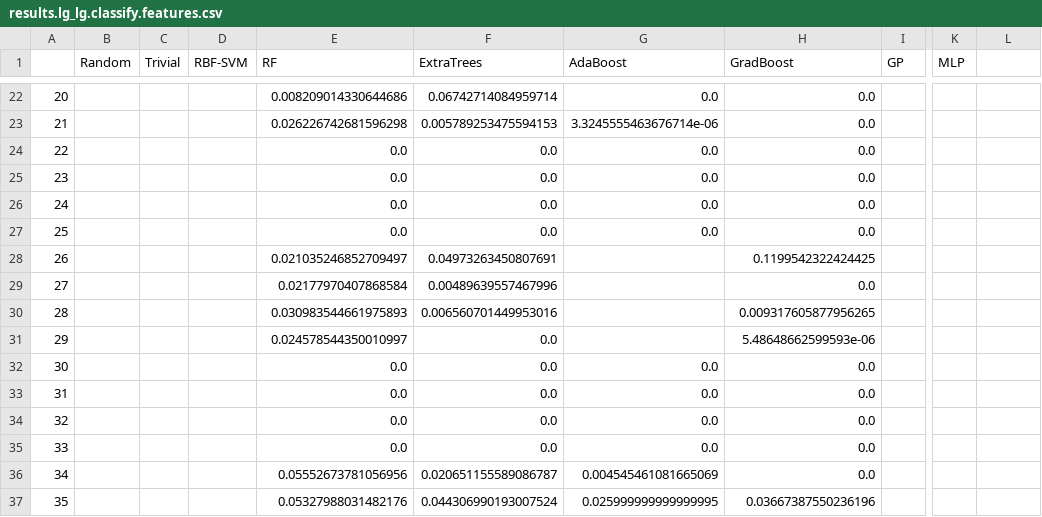
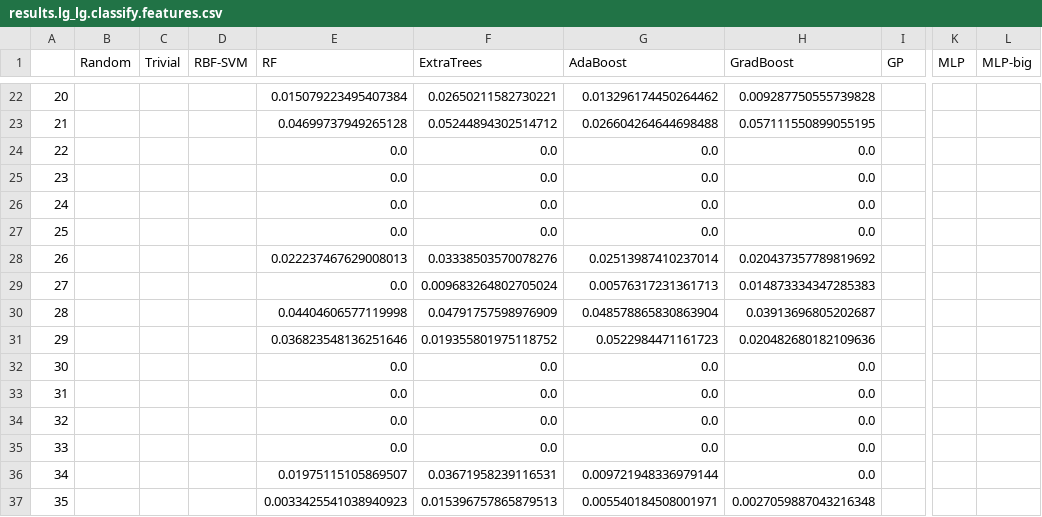
Before and after one commit to bkrosenz/ml4ils, a CSV file: results/ms_pipeline/theta0.01-s3/lg_lg/results.lg_lg.classify.features.csv, drawn as a sheet; only a part is shown, gaps mark what is left out; the diff covers the shown part only; the diff names each change by its address in the sheet, - before the commit and + after, or states it on an @@ line.

```diff
--- a/results/ms_pipeline/theta0.01-s3/lg_lg/results.lg_lg.classify.features.csv
+++ b/results/ms_pipeline/theta0.01-s3/lg_lg/results.lg_lg.classify.features.csv
-L1: (empty)
+L1: MLP-big
-E22 (RF): 0.008209014330644686
+E22 (RF): 0.015079223495407384
-F22 (ExtraTrees): 0.06742714084959714
+F22 (ExtraTrees): 0.02650211582730221
-G22 (AdaBoost): 0.0
+G22 (AdaBoost): 0.013296174450264462
-H22 (GradBoost): 0.0
+H22 (GradBoost): 0.009287750555739828
-E23 (RF): 0.026226742681596298
+E23 (RF): 0.04699737949265128
-F23 (ExtraTrees): 0.005789253475594153
+F23 (ExtraTrees): 0.05244894302514712
-G23 (AdaBoost): 3.3245555463676714e-06
+G23 (AdaBoost): 0.026604264644698488
-H23 (GradBoost): 0.0
+H23 (GradBoost): 0.057111550899055195
-E28 (RF): 0.021035246852709497
+E28 (RF): 0.022237467629008013
-F28 (ExtraTrees): 0.04973263450807691
+F28 (ExtraTrees): 0.03338503570078276
-G28 (AdaBoost): (empty)
+G28 (AdaBoost): 0.02513987410237014
-H28 (GradBoost): 0.1199542322424425
+H28 (GradBoost): 0.020437357789819692
-E29 (RF): 0.02177970407868584
+E29 (RF): 0.0
-F29 (ExtraTrees): 0.00489639557467996
+F29 (ExtraTrees): 0.009683264802705024
-G29 (AdaBoost): (empty)
+G29 (AdaBoost): 0.00576317231361713
-H29 (GradBoost): 0.0
+H29 (GradBoost): 0.014873334347285383
-E30 (RF): 0.030983544661975893
+E30 (RF): 0.04404606577119998
-F30 (ExtraTrees): 0.006560701449953016
+F30 (ExtraTrees): 0.04791757598976909
-G30 (AdaBoost): (empty)
+G30 (AdaBoost): 0.048578865830863904
-H30 (GradBoost): 0.009317605877956265
+H30 (GradBoost): 0.03913696805202687
-E31 (RF): 0.024578544350010997
+E31 (RF): 0.036823548136251646
-F31 (ExtraTrees): 0.0
+F31 (ExtraTrees): 0.019355801975118752
-G31 (AdaBoost): (empty)
+G31 (AdaBoost): 0.0522984471161723
-H31 (GradBoost): 5.48648662599593e-06
+H31 (GradBoost): 0.020482680182109636
-E36 (RF): 0.05552673781056956
+E36 (RF): 0.01975115105869507
-F36 (ExtraTrees): 0.020651155589086787
+F36 (ExtraTrees): 0.03671958239116531
-G36 (AdaBoost): 0.004545461081665069
+G36 (AdaBoost): 0.009721948336979144
-E37 (RF): 0.05327988031482176
+E37 (RF): 0.0033425541038940923
-F37 (ExtraTrees): 0.044306990193007524
+F37 (ExtraTrees): 0.015396757865879513
-G37 (AdaBoost): 0.025999999999999995
+G37 (AdaBoost): 0.005540184508001971
-H37 (GradBoost): 0.03667387550236196
+H37 (GradBoost): 0.0027059887043216348
```
Also changed, not shown: 111 edited cells elsewhere in this file, 3 other files.
